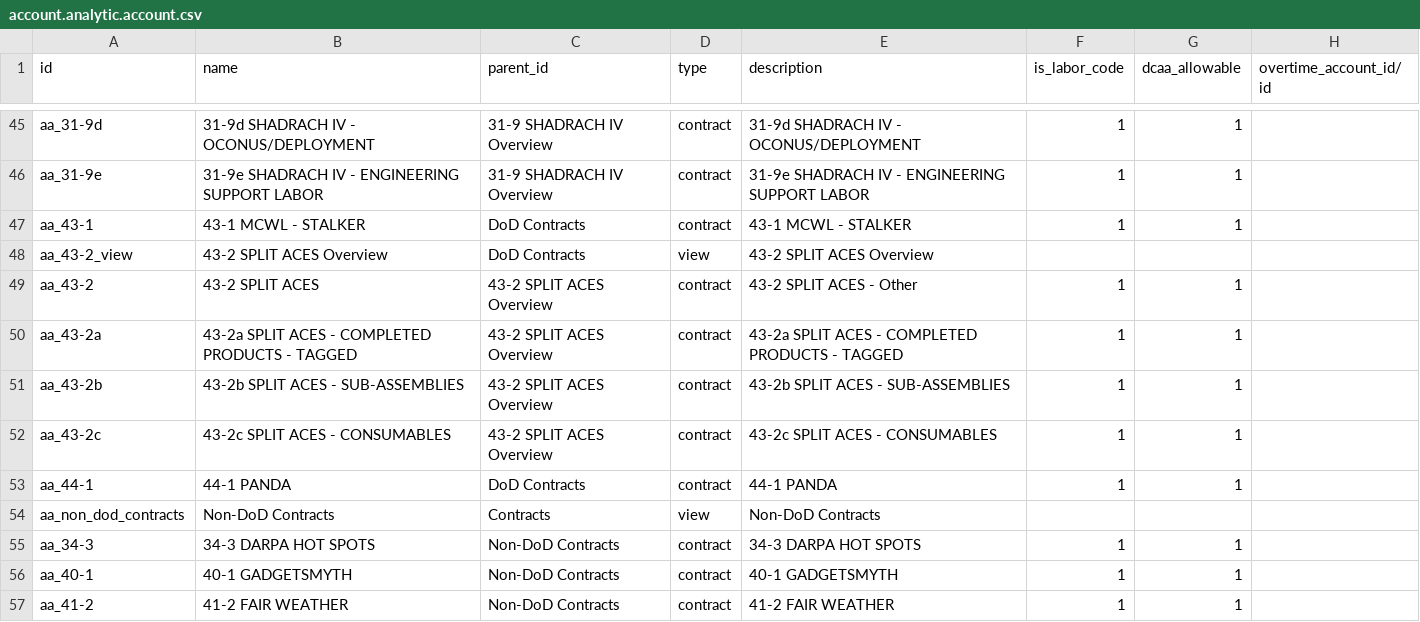
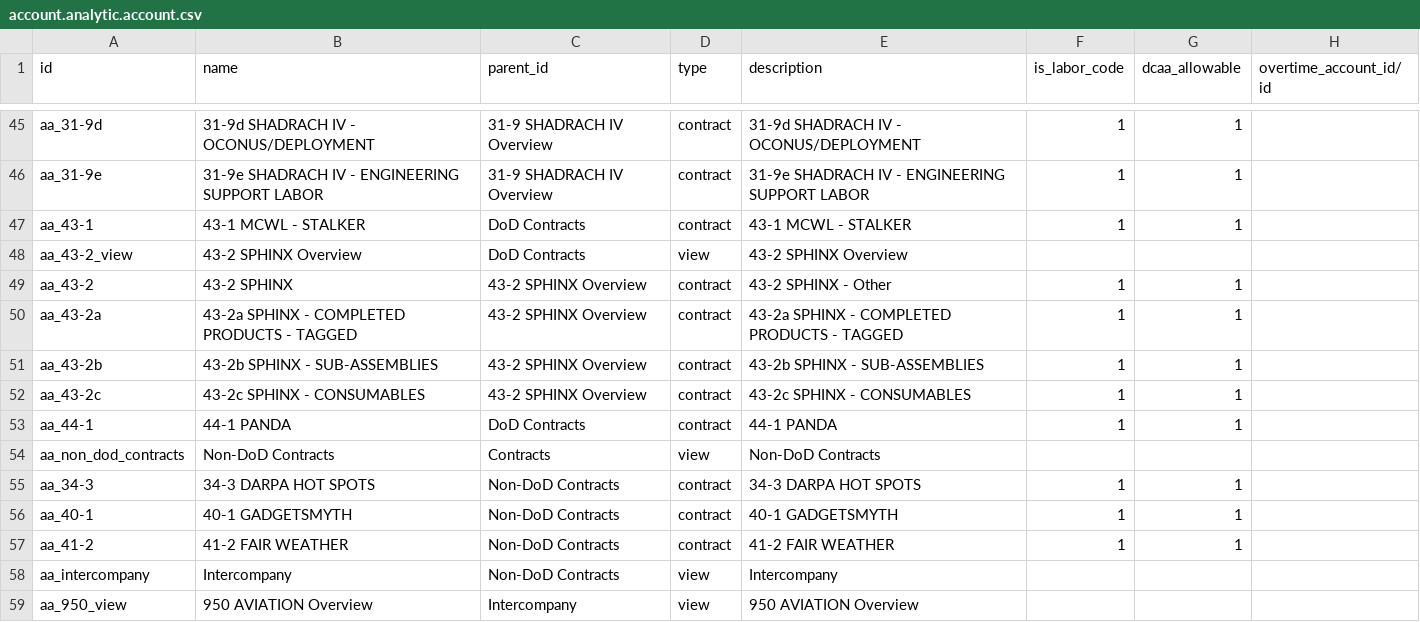
Before and after one commit to benrolsen/openerp-custom-addons, a CSV file: imsar_import_files/account.analytic.account.csv, drawn as a sheet; only a part is shown, gaps mark what is left out; the shorter side is filled out with more unchanged rows.

```diff
--- a/imsar_import_files/account.analytic.account.csv
+++ b/imsar_import_files/account.analytic.account.csv
@@ -47,7 +47,7 @@ aa_31-9e,31-9e SHADRACH IV - ENGINEERING SUPPORT LABOR,31-9 SHADRACH IV Overview
 aa_43-1,43-1 MCWL - STALKER,DoD Contracts,contract,43-1 MCWL - STALKER,1,1,
-aa_43-2_view,43-2 SPLIT ACES Overview,DoD Contracts,view,43-2 SPLIT ACES Overview,,,
-aa_43-2,43-2 SPLIT ACES,43-2 SPLIT ACES Overview,contract,43-2 SPLIT ACES - Other,1,1,
-aa_43-2a,43-2a SPLIT ACES - COMPLETED PRODUCTS - TAGGED,43-2 SPLIT ACES Overview,contract,43-2a SPLIT ACES - COMPLETED PRODUCTS - TAGGED,1,1,
-aa_43-2b,43-2b SPLIT ACES - SUB-ASSEMBLIES,43-2 SPLIT ACES Overview,contract,43-2b SPLIT ACES - SUB-ASSEMBLIES,1,1,
-aa_43-2c,43-2c SPLIT ACES - CONSUMABLES,43-2 SPLIT ACES Overview,contract,43-2c SPLIT ACES - CONSUMABLES,1,1,
+aa_43-2_view,43-2 SPHINX Overview,DoD Contracts,view,43-2 SPHINX Overview,,,
+aa_43-2,43-2 SPHINX,43-2 SPHINX Overview,contract,43-2 SPHINX - Other,1,1,
+aa_43-2a,43-2a SPHINX - COMPLETED PRODUCTS - TAGGED,43-2 SPHINX Overview,contract,43-2a SPHINX - COMPLETED PRODUCTS - TAGGED,1,1,
+aa_43-2b,43-2b SPHINX - SUB-ASSEMBLIES,43-2 SPHINX Overview,contract,43-2b SPHINX - SUB-ASSEMBLIES,1,1,
+aa_43-2c,43-2c SPHINX - CONSUMABLES,43-2 SPHINX Overview,contract,43-2c SPHINX - CONSUMABLES,1,1,
 aa_44-1,44-1 PANDA,DoD Contracts,contract,44-1 PANDA,1,1,
```
Also changed, not shown: imsar_import_files/hr.employee.csv, 5 other files.
